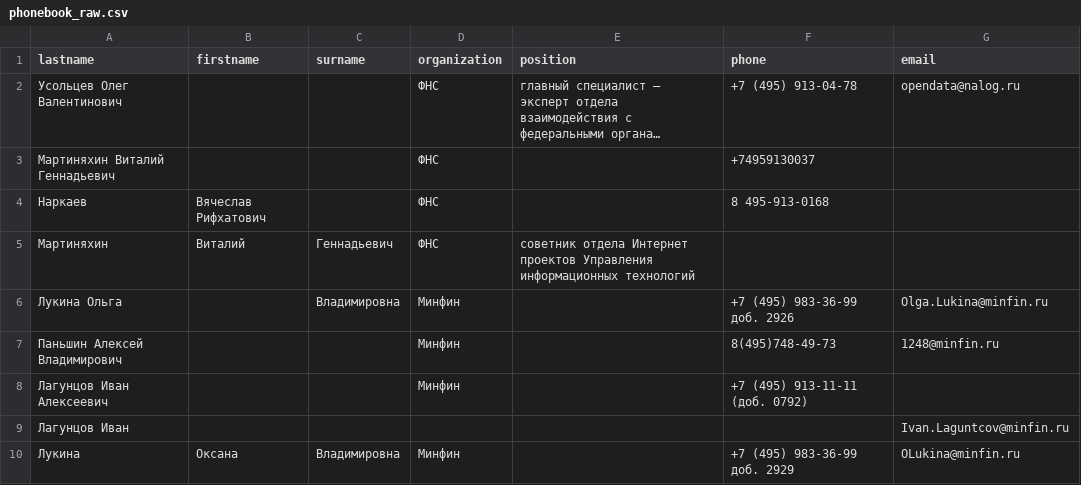
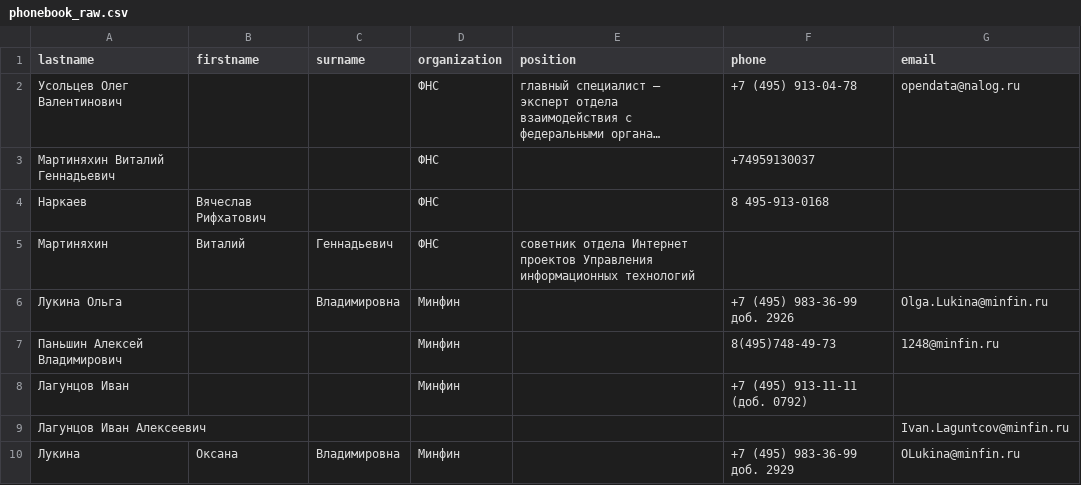
Before and after one commit to Maxick72/Regular_expression, a CSV file: phonebook_raw.csv, drawn as a sheet; long unchanged cells end in ….

```diff
--- a/phonebook_raw.csv
+++ b/phonebook_raw.csv
@@ -7,4 +7,4 @@ lastname,firstname,surname,organization,position,phone,email
 Паньшин Алексей Владимирович,,,Минфин,,8(495)748-49-73,1248@minfin.ru
-Лагунцов Иван Алексеевич,,,Минфин,,+7 (495) 913-11-11 (доб. 0792),
-Лагунцов Иван,,,,,,Ivan.Laguntcov@minfin.ru
+Лагунцов Иван,,,Минфин,,+7 (495) 913-11-11 (доб. 0792),
+Лагунцов Иван Алексеевич,,,,,,Ivan.Laguntcov@minfin.ru
 Лукина,Оксана,Владимировна,Минфин,,+7 (495) 983-36-99 доб. 2929,OLukina@minfin.ru
```
Also changed, not shown: phonebook.csv, 1 other file.
